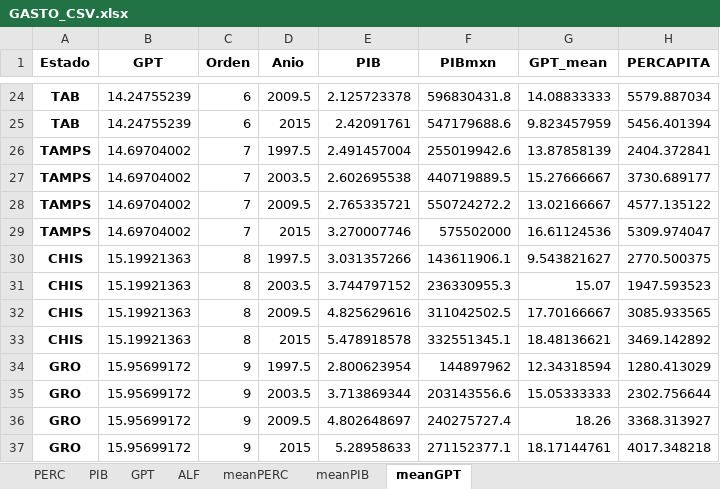
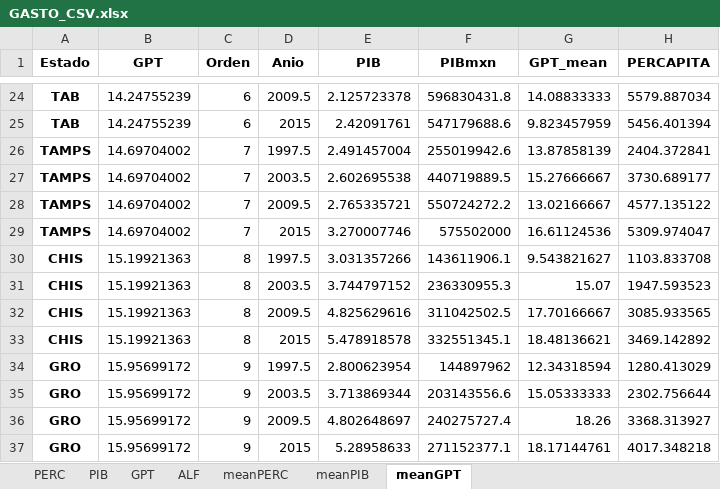
Before and after one commit to omgaldamez/finalWebSalud, an Excel workbook: dist/GASTO_CSV.xlsx, sheet meanGPT, drawn as a sheet; only a part is shown, gaps mark what is left out; values as stored, in another font and other column widths than the file's, no borders; the diff names each change by its address in the sheet, - before the commit and + after, or states it on an @@ line.

```diff
--- a/dist/GASTO_CSV.xlsx (sheet meanGPT)
+++ b/dist/GASTO_CSV.xlsx (sheet meanGPT)
-H30 (PERCAPITA): 2770.500375
+H30 (PERCAPITA): 1103.833708
```
Also changed, not shown: sheet PERC, sheet meanPERC, sheet meanPIB, sheet ALF, sheet PIB, sheet GPT, dist/Regiones_Flourish.xlsx, dist/n2017_PY_Gasto_en_Salud_por_Fuente_de_Financiamiento_1993-2017.xlsx, 22 other files.
